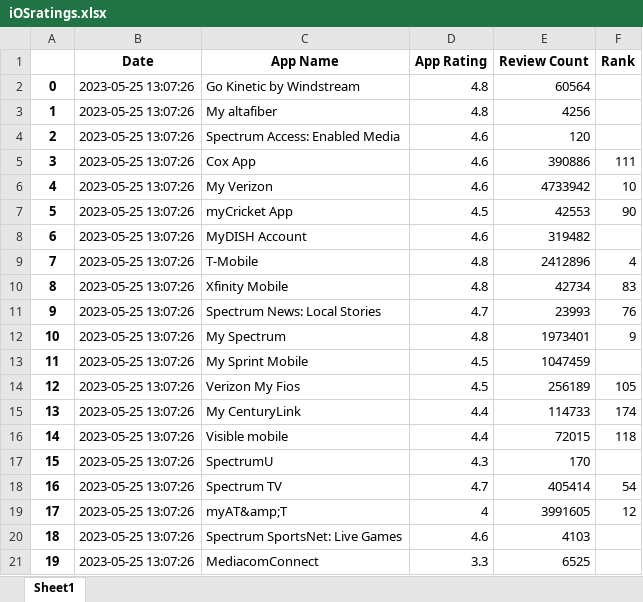
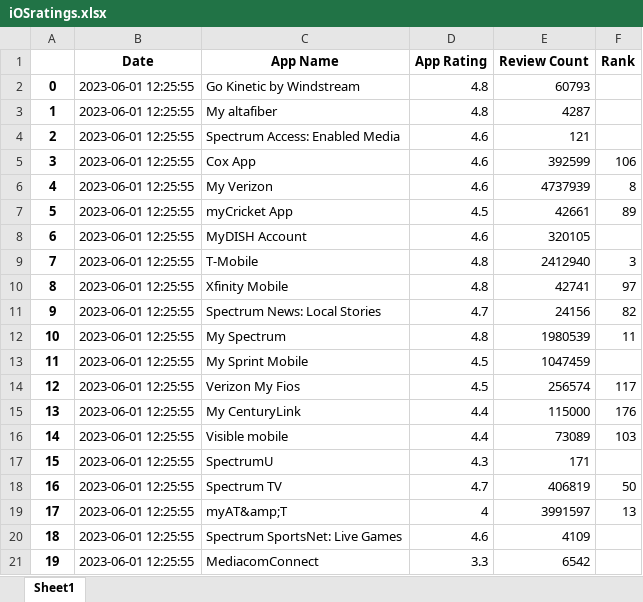
Before and after one commit to svp5506/App-Store-Stats-Scraper, an Excel workbook: iOSratings.xlsx, sheet Sheet1, drawn as a sheet; only a part is shown; values as stored, in another font and other column widths than the file's, no borders; the diff covers the shown part only; the diff names each change by its address in the sheet, - before the commit and + after, or states it on an @@ line.

```diff
--- a/iOSratings.xlsx (sheet Sheet1)
+++ b/iOSratings.xlsx (sheet Sheet1)
-B2:B21 (Date): 2023-05-25 13:07:26
+B2:B21 (Date): 2023-06-01 12:25:55
-E2 (Review Count): 60564
+E2 (Review Count): 60793
-E3 (Review Count): 4256
+E3 (Review Count): 4287
-E4 (Review Count): 120
+E4 (Review Count): 121
-E5 (Review Count): 390886
+E5 (Review Count): 392599
-F5 (Rank): 111
+F5 (Rank): 106
-E6 (Review Count): 4733942
+E6 (Review Count): 4737939
-F6 (Rank): 10
+F6 (Rank): 8
-E7 (Review Count): 42553
+E7 (Review Count): 42661
-F7 (Rank): 90
+F7 (Rank): 89
-E8 (Review Count): 319482
+E8 (Review Count): 320105
-E9 (Review Count): 2412896
+E9 (Review Count): 2412940
-F9 (Rank): 4
+F9 (Rank): 3
-E10 (Review Count): 42734
+E10 (Review Count): 42741
-F10 (Rank): 83
+F10 (Rank): 97
-E11 (Review Count): 23993
+E11 (Review Count): 24156
-F11 (Rank): 76
+F11 (Rank): 82
-E12 (Review Count): 1973401
+E12 (Review Count): 1980539
-F12 (Rank): 9
+F12 (Rank): 11
-E14 (Review Count): 256189
+E14 (Review Count): 256574
-F14 (Rank): 105
+F14 (Rank): 117
-E15 (Review Count): 114733
+E15 (Review Count): 115000
-F15 (Rank): 174
+F15 (Rank): 176
-E16 (Review Count): 72015
+E16 (Review Count): 73089
-F16 (Rank): 118
+F16 (Rank): 103
-E17 (Review Count): 170
+E17 (Review Count): 171
-E18 (Review Count): 405414
+E18 (Review Count): 406819
-F18 (Rank): 54
+F18 (Rank): 50
-E19 (Review Count): 3991605
+E19 (Review Count): 3991597
-F19 (Rank): 12
+F19 (Rank): 13
-E20 (Review Count): 4103
+E20 (Review Count): 4109
-E21 (Review Count): 6525
+E21 (Review Count): 6542
```
Also changed, not shown: 33 edited cells elsewhere in this sheet, AndroidRatings.xlsx, 1 other file.
